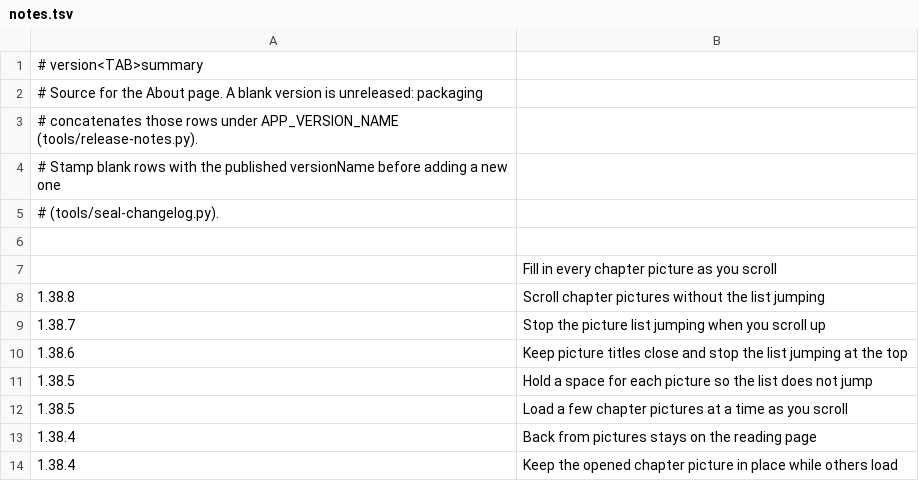
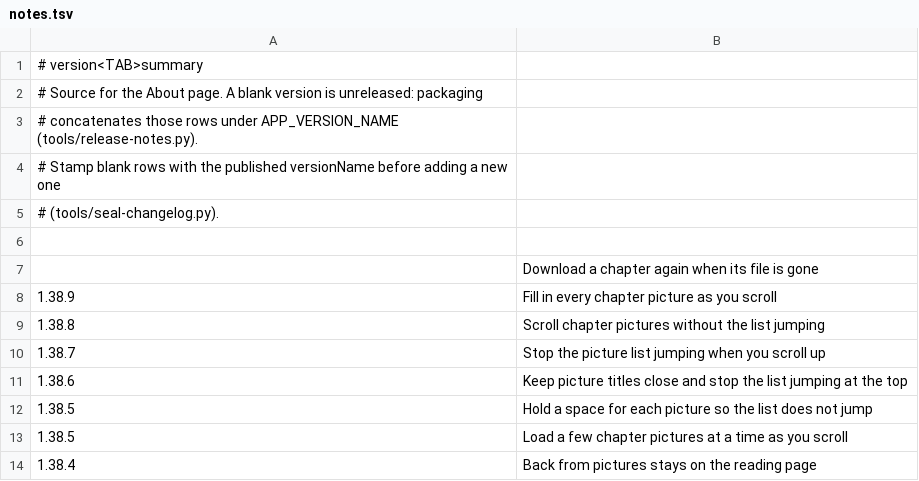
Before and after one commit to vtlinh/novels, a TSV file: android/changelog/notes.tsv, drawn as a sheet; only a part is shown; the shorter side is filled out with more unchanged rows.

```diff
--- a/android/changelog/notes.tsv
+++ b/android/changelog/notes.tsv
@@ -6,3 +6,4 @@
 
-	Fill in every chapter picture as you scroll
+	Download a chapter again when its file is gone
+1.38.9	Fill in every chapter picture as you scroll
 1.38.8	Scroll chapter pictures without the list jumping
```
Also changed, not shown: 4 other files.
